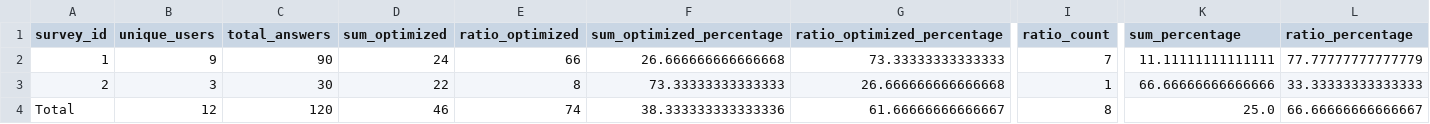
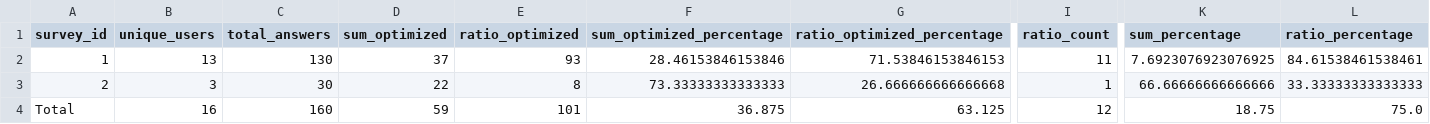
Before and after one commit to ariel-research/budget-survey, a CSV file: data/summarize_stats_by_survey.csv, drawn as a sheet; only a part is shown, gaps mark what is left out; the diff covers the shown part only; the diff names each change by its address in the sheet, - before the commit and + after, or states it on an @@ line.

```diff
--- a/data/summarize_stats_by_survey.csv
+++ b/data/summarize_stats_by_survey.csv
-B2 (unique_users): 9
+B2 (unique_users): 13
-C2 (total_answers): 90
+C2 (total_answers): 130
-D2 (sum_optimized): 24
+D2 (sum_optimized): 37
-E2 (ratio_optimized): 66
+E2 (ratio_optimized): 93
-F2 (sum_optimized_percentage): 26.666666666666668
+F2 (sum_optimized_percentage): 28.46153846153846
-G2 (ratio_optimized_percentage): 73.33333333333333
+G2 (ratio_optimized_percentage): 71.53846153846153
-I2 (ratio_count): 7
+I2 (ratio_count): 11
-K2 (sum_percentage): 11.11111111111111
+K2 (sum_percentage): 7.6923076923076925
-L2 (ratio_percentage): 77.77777777777779
+L2 (ratio_percentage): 84.61538461538461
-B4 (unique_users): 12
+B4 (unique_users): 16
-C4 (total_answers): 120
+C4 (total_answers): 160
-D4 (sum_optimized): 46
+D4 (sum_optimized): 59
-E4 (ratio_optimized): 74
+E4 (ratio_optimized): 101
-F4 (sum_optimized_percentage): 38.333333333333336
+F4 (sum_optimized_percentage): 36.875
-G4 (ratio_optimized_percentage): 61.66666666666667
+G4 (ratio_optimized_percentage): 63.125
-I4 (ratio_count): 8
+I4 (ratio_count): 12
-K4 (sum_percentage): 25.0
+K4 (sum_percentage): 18.75
-L4 (ratio_percentage): 66.66666666666667
+L4 (ratio_percentage): 75.0
```
Also changed, not shown: 2 edited cells elsewhere in this file, data/all_completed_survey_responses.csv, data/survey_optimization_stats.csv, 4 other files.
